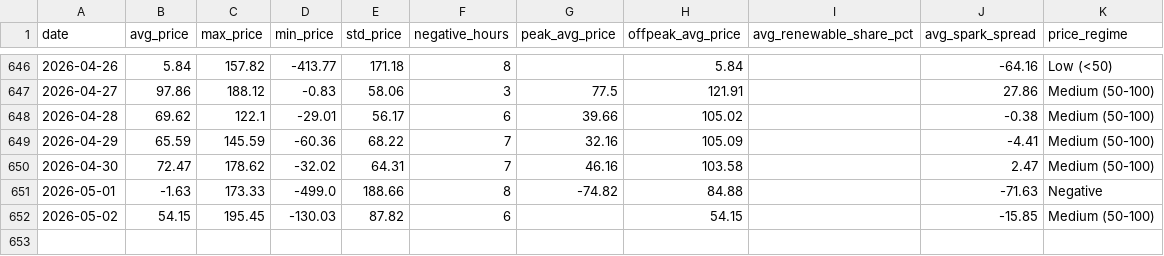
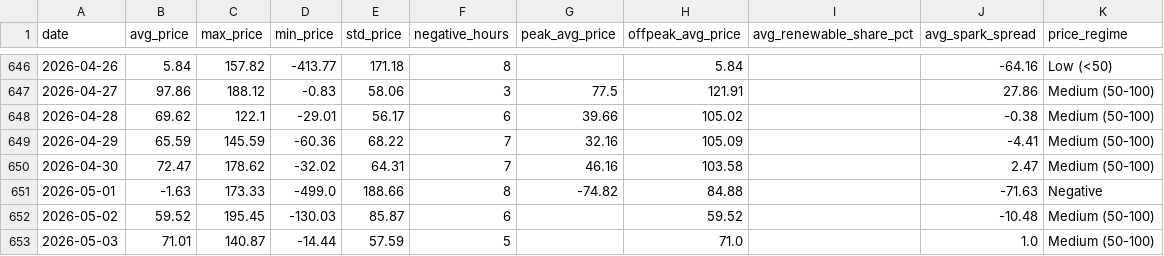
Before and after one commit to BRSTKL/power-market-analysis, a CSV file: data/output/daily_summary.csv, drawn as a sheet; only a part is shown, gaps mark what is left out.

```diff
--- a/data/output/daily_summary.csv
+++ b/data/output/daily_summary.csv
@@ -651,2 +651,3 @@ date,avg_price,max_price,min_price,std_price,negative_hours,peak_avg_price,offpe
 2026-05-01,-1.63,173.33,-499.0,188.66,8,-74.82,84.88,,-71.63,Negative
-2026-05-02,54.15,195.45,-130.03,87.82,6,,54.15,,-15.85,Medium (50-100)
+2026-05-02,59.52,195.45,-130.03,85.87,6,,59.52,,-10.48,Medium (50-100)
+2026-05-03,71.01,140.87,-14.44,57.59,5,,71.0,,1.0,Medium (50-100)
```
Also changed, not shown: 4 other files.
